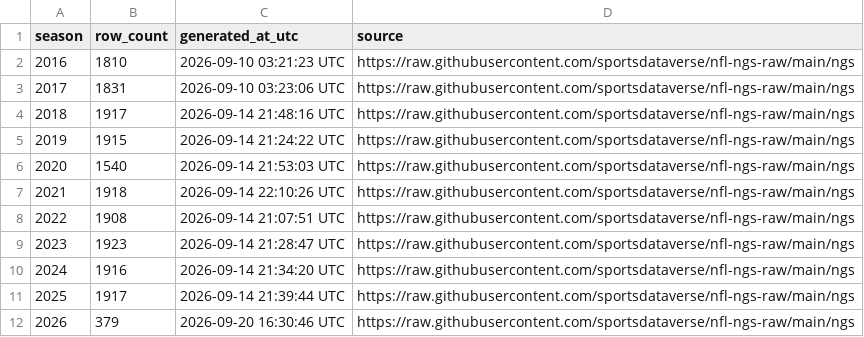
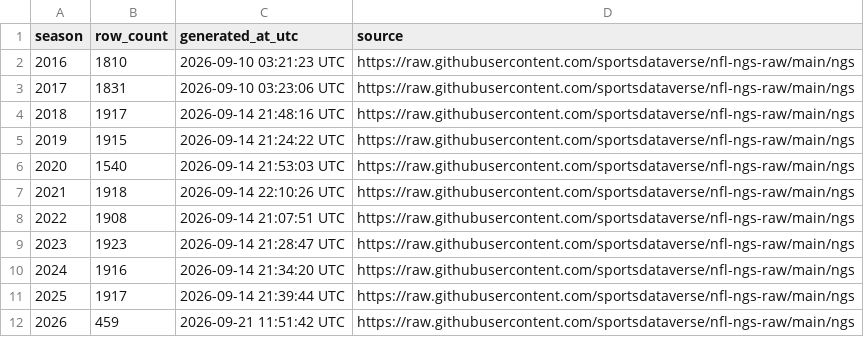
Before and after one commit to sportsdataverse/nfl-ngs-data, a CSV file: ngs/gamecenter_leaders/ngs_gamecenter_leaders_in_data_repo.csv, drawn as a sheet.

```diff
--- a/ngs/gamecenter_leaders/ngs_gamecenter_leaders_in_data_repo.csv
+++ b/ngs/gamecenter_leaders/ngs_gamecenter_leaders_in_data_repo.csv
@@ -11,2 +11,2 @@ season,row_count,generated_at_utc,source
 2025,1917,2026-09-14 21:39:44 UTC,https://raw.githubusercontent.com/sportsdataverse/nfl-ngs-raw/main/ngs
-2026,379,2026-09-20 16:30:46 UTC,https://raw.githubusercontent.com/sportsdataverse/nfl-ngs-raw/main/ngs
+2026,459,2026-09-21 11:51:42 UTC,https://raw.githubusercontent.com/sportsdataverse/nfl-ngs-raw/main/ngs
```
Also changed, not shown: ngs/gamecenter_pass_rushers/ngs_gamecenter_pass_rushers_in_data_repo.csv, ngs/gamecenter_passers/ngs_gamecenter_passers_in_data_repo.csv, 40 other files.
